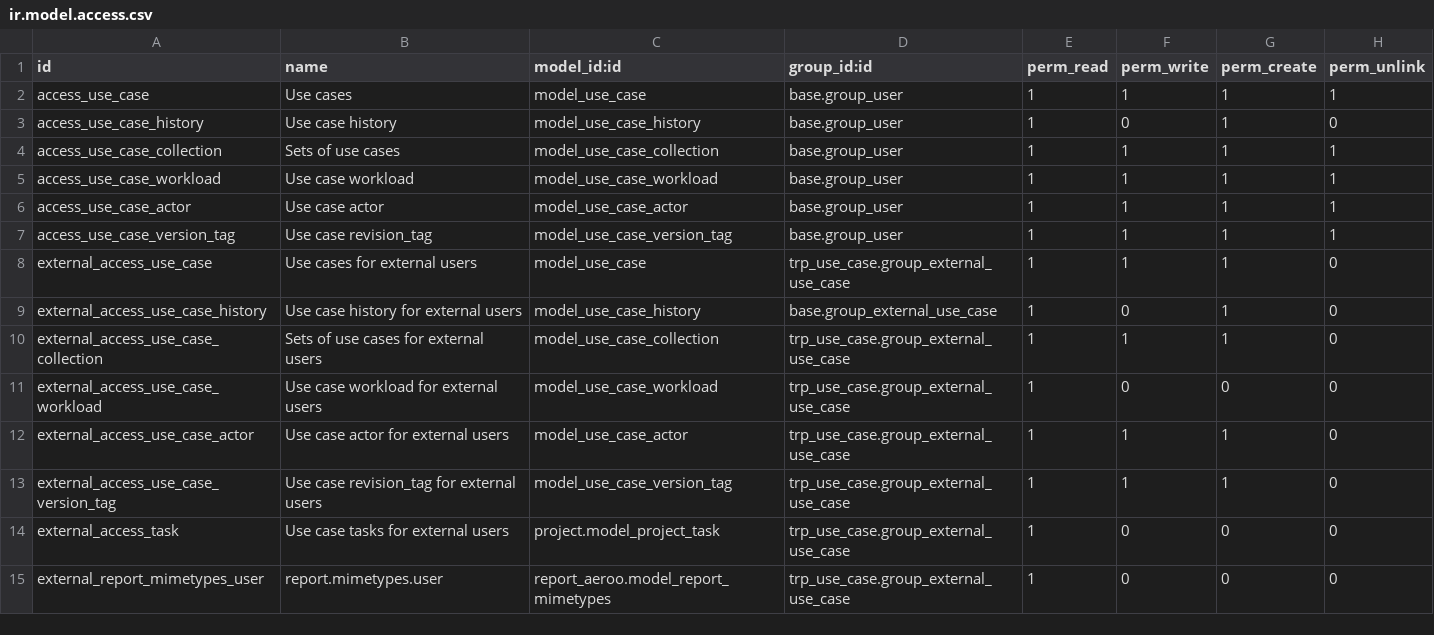
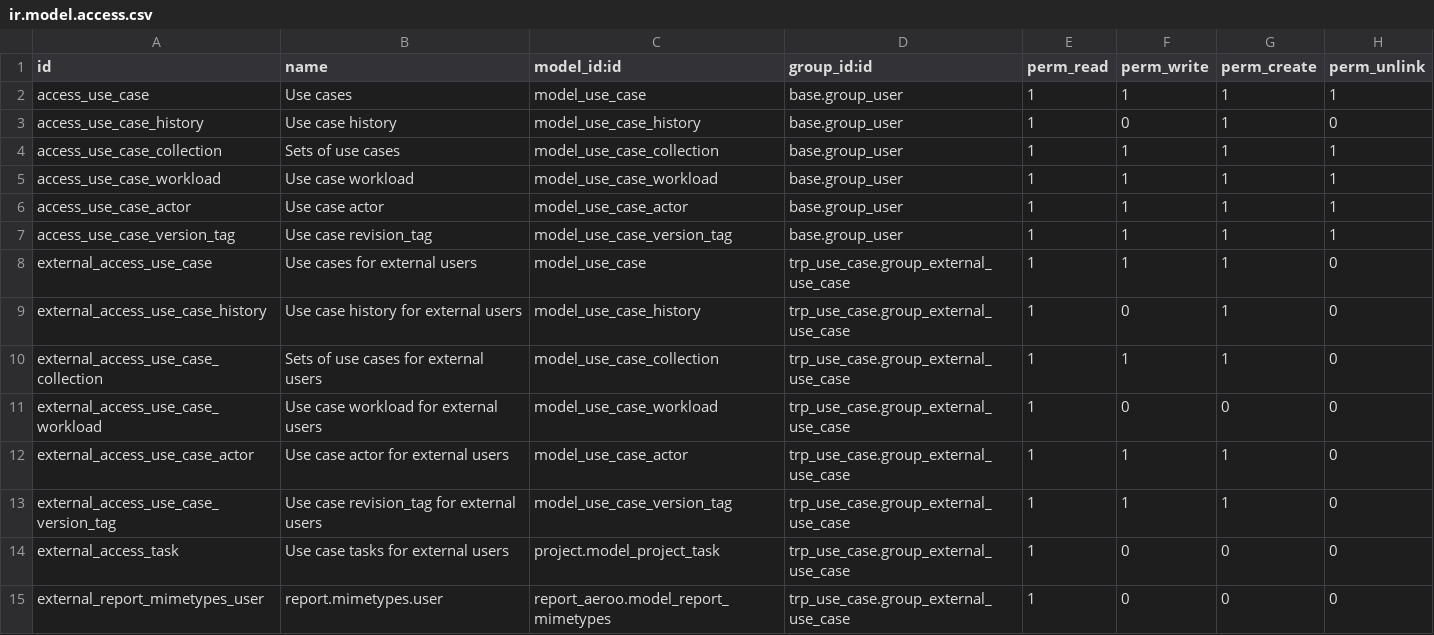
Before and after one commit to Therp/Therp-Addons, a CSV file: trp_use_case/security/ir.model.access.csv, drawn as a sheet.

Commit message:
[FIX] use correct xmlid

```diff
--- a/trp_use_case/security/ir.model.access.csv
+++ b/trp_use_case/security/ir.model.access.csv
@@ -8,3 +8,3 @@
 "external_access_use_case","Use cases for external users","model_use_case","trp_use_case.group_external_use_case",1,1,1,0
-"external_access_use_case_history","Use case history for external users","model_use_case_history","base.group_external_use_case",1,0,1,0
+"external_access_use_case_history","Use case history for external users","model_use_case_history","trp_use_case.group_external_use_case",1,0,1,0
 "external_access_use_case_collection","Sets of use cases for external users","model_use_case_collection","trp_use_case.group_external_use_case",1,1,1,0
```
